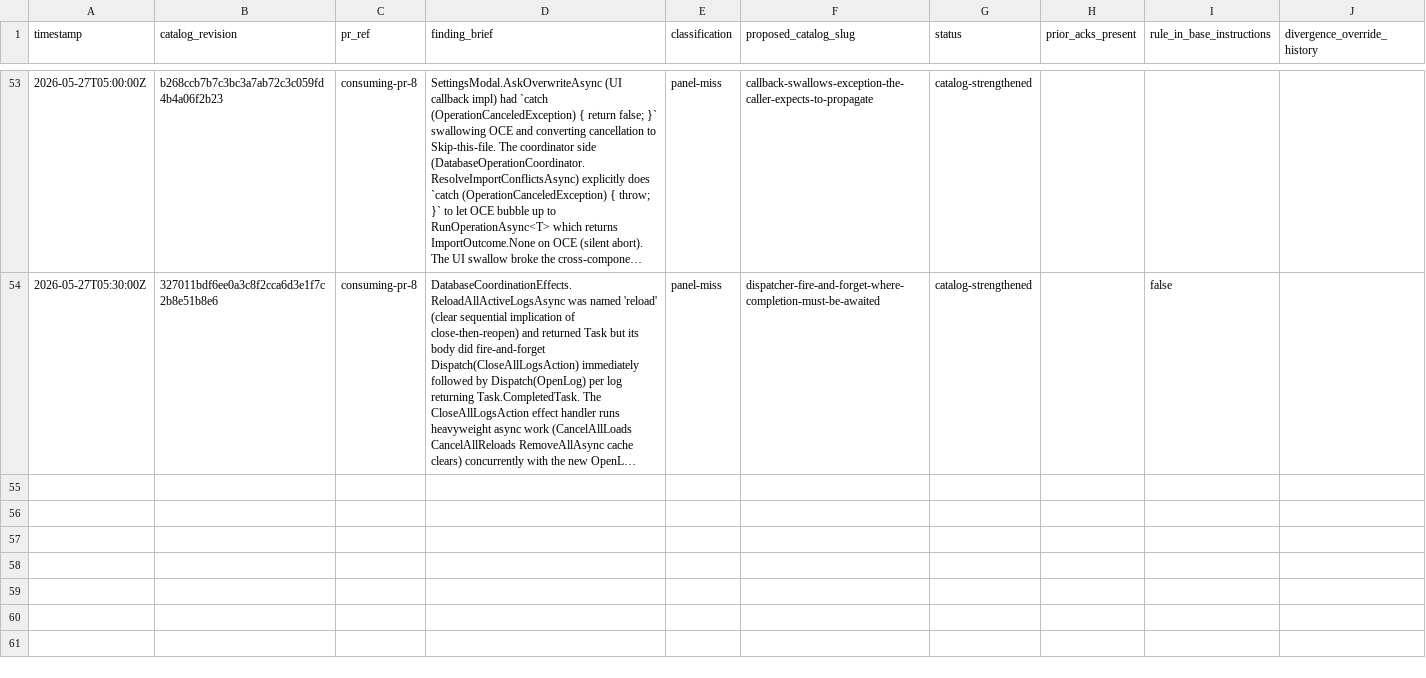
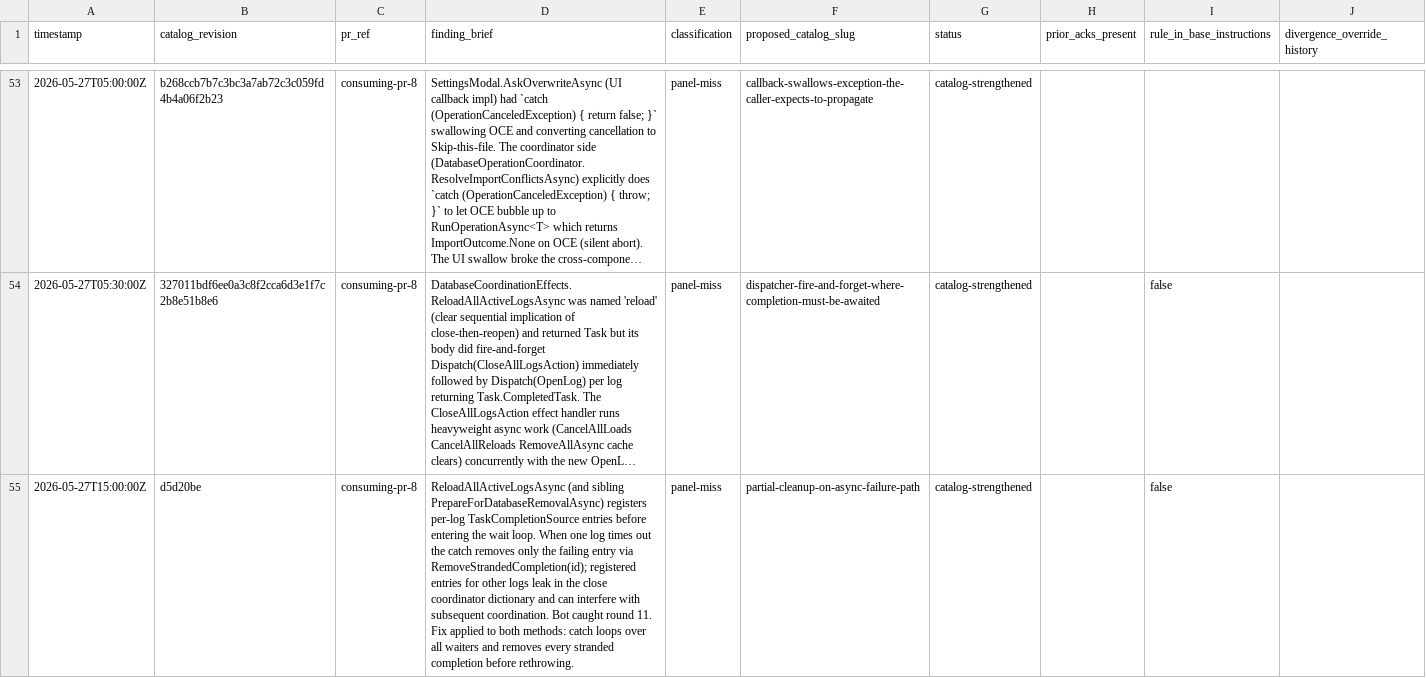
Before and after one commit to jschick04/CopilotInstructions, a CSV file: .github/pr-quality-gate/data/panel-misses.csv, drawn as a sheet; only a part is shown, gaps mark what is left out; long unchanged cells end in …; the diff covers the shown part only; the diff names each change by its address in the sheet, - before the commit and + after, or states it on an @@ line.

Commit message:
Add 3 round-11 catalog slugs + tracker rows: partial-cleanup-on-async-failure-path, silent-cancellation-via-early-return-vs-throw, await-throwable-async-call-without-handler-in-teardown-flow

```diff
--- a/.github/pr-quality-gate/data/panel-misses.csv
+++ b/.github/pr-quality-gate/data/panel-misses.csv
+row 55: 2026-05-27T15:00:00Z | d5d20be | consuming-pr-8 | ReloadAllActiveLogsAsync (and sibling PrepareForDatabaseRemovalAsync) registers per-log TaskCompletionSource entries before entering the wait loop. When one log times out the catch removes only the failing entry via RemoveStrandedCompletion(id); registered entries for other logs leak in the close coordinator dictionary and can interfere with subsequent coordination. Bot caught round 11. Fix applied to both methods: catch loops over all waiters and removes every stranded completion before rethrowing. | panel-miss | partial-cleanup-on-async-failure-path | catalog-strengthened |  | false
```
Also changed, not shown: 2 added rows elsewhere in this file, 2 other files.
